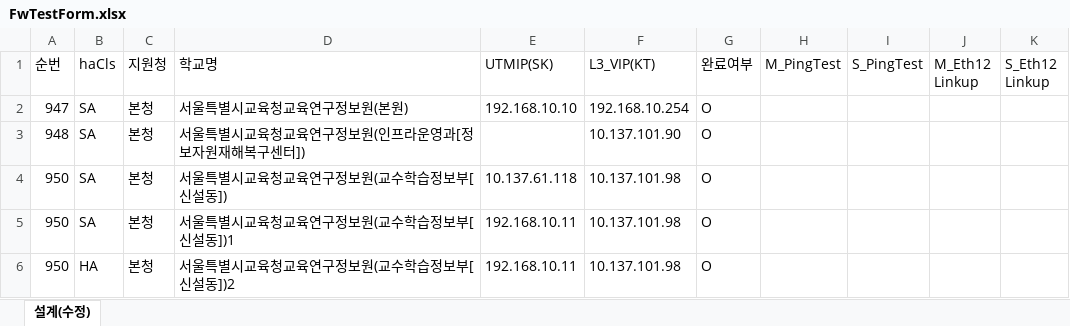
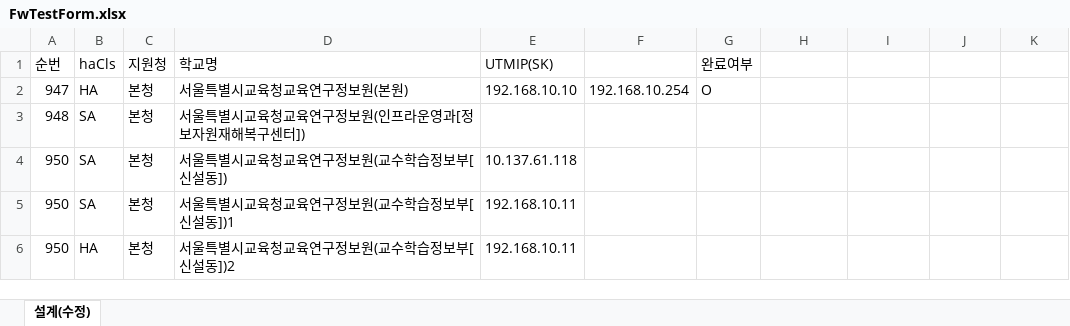
Before and after one commit to ispope45/Script, an Excel workbook: SetupDevice/BLUEMAX/FwTestForm.xlsx, sheet 설계(수정), drawn as a sheet; values as stored, in another font and other column widths than the file's, no borders; conditional formats not drawn; the diff names each change by its address in the sheet, - before the commit and + after, or states it on an @@ line.

```diff
--- a/SetupDevice/BLUEMAX/FwTestForm.xlsx (sheet 설계(수정))
+++ b/SetupDevice/BLUEMAX/FwTestForm.xlsx (sheet 설계(수정))
-F1: L3_VIP(KT)
+F1: (empty)
-H1: M_PingTest
+H1: (empty)
-I1: S_PingTest
+I1: (empty)
-J1: M_Eth12 Linkup
+J1: (empty)
-K1: S_Eth12 Linkup
+K1: (empty)
-B2 (haCls): SA
+B2 (haCls): HA
-F3: 10.137.101.90
+F3: (empty)
-G3:G6 (완료여부): O
+G3:G6 (완료여부): (empty)
-F4:F6: 10.137.101.98
+F4:F6: (empty)
```
Also changed, not shown: SetupDevice/BLUEMAX/FwTestForm1.xlsx, 13 other files.
